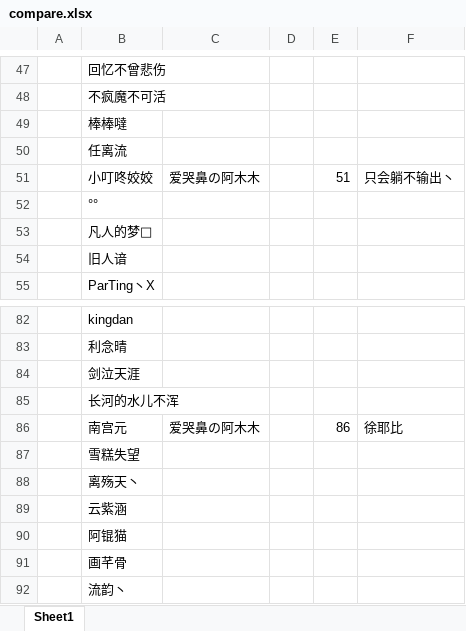
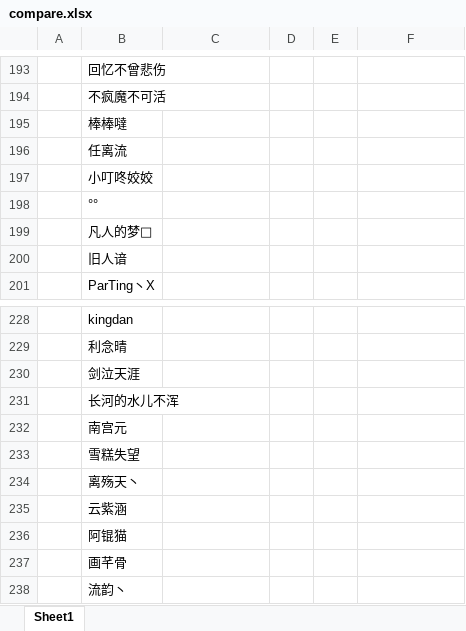
Before and after one commit to cansnow123/wuxia-union, an Excel workbook: compare.xlsx, sheet Sheet1, drawn as a sheet; only a part is shown, gaps mark what is left out; values as stored, in another font and other column widths than the file's, no borders; addresses are those after the commit; the diff covers the shown part only; the diff names each change by its address in the sheet, - before the commit and + after, or states it on an @@ line.

```diff
--- a/compare.xlsx (sheet Sheet1)
+++ b/compare.xlsx (sheet Sheet1)
-C197: 爱哭鼻の阿木木
+C197: (empty)
-E197: 51
+E197: (empty)
-F197: 只会躺不输出丶
+F197: (empty)
-C232: 爱哭鼻の阿木木
+C232: (empty)
-E232: 86
+E232: (empty)
-F232: 徐耶比
+F232: (empty)
```
Also changed, not shown: 441 added rows and 83 edited cells elsewhere in this sheet, 5 other files.
